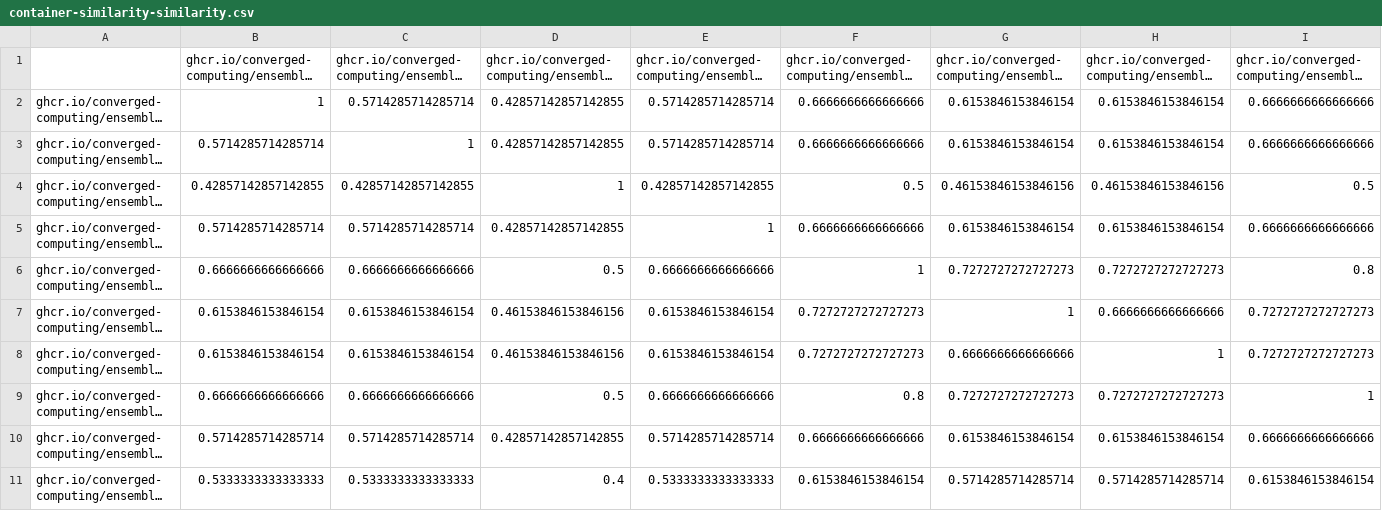
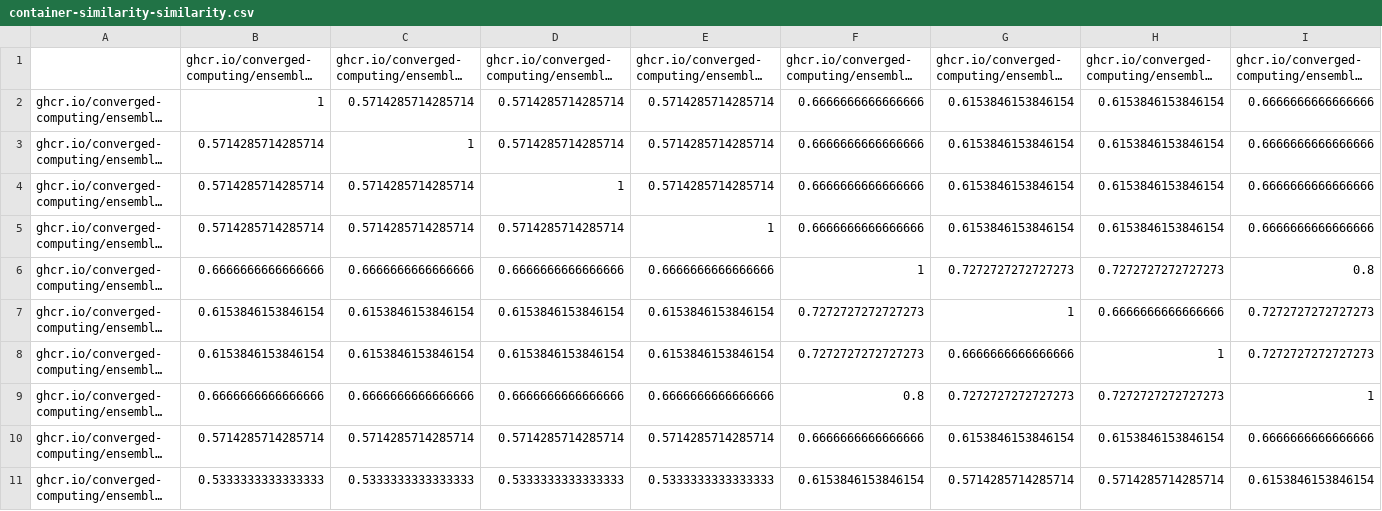
Before and after one commit to converged-computing/container-chonks, a CSV file: experiments/similarity/data/similarity/containers/container-similarity-similarity.csv, drawn as a sheet; only a part is shown; long unchanged cells end in …; the diff covers the shown part only; the diff names each change by its address in the sheet, - before the commit and + after, or states it on an @@ line.

```diff
--- a/experiments/similarity/data/similarity/containers/container-similarity-similarity.csv
+++ b/experiments/similarity/data/similarity/containers/container-similarity-similarity.csv
-D2:D3: 0.42857142857142855
+D2:D3: 0.5714285714285714
-B4: 0.42857142857142855
+B4: 0.5714285714285714
-C4: 0.42857142857142855
+C4: 0.5714285714285714
-E4: 0.42857142857142855
+E4: 0.5714285714285714
-F4: 0.5
+F4: 0.6666666666666666
-G4: 0.46153846153846156
+G4: 0.6153846153846154
-H4: 0.46153846153846156
+H4: 0.6153846153846154
-I4: 0.5
+I4: 0.6666666666666666
-D5: 0.42857142857142855
+D5: 0.5714285714285714
-D6: 0.5
+D6: 0.6666666666666666
-D7:D8: 0.46153846153846156
+D7:D8: 0.6153846153846154
-D9: 0.5
+D9: 0.6666666666666666
-D10: 0.42857142857142855
+D10: 0.5714285714285714
-D11: 0.4
+D11: 0.5333333333333333
```
Also changed, not shown: 2 edited cells elsewhere in this file, experiments/similarity/data/similarity/containers/container-layer-content-similarity-similarity.csv, experiments/similarity/data/similarity/containers/layer-sizes.csv, 26 other files.
